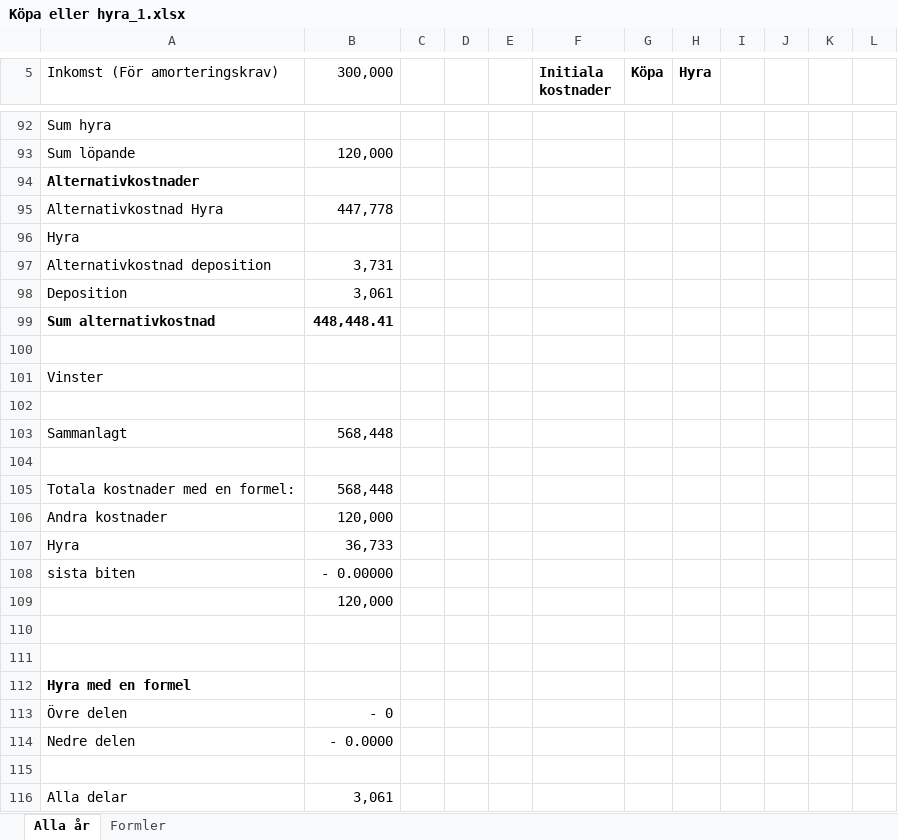
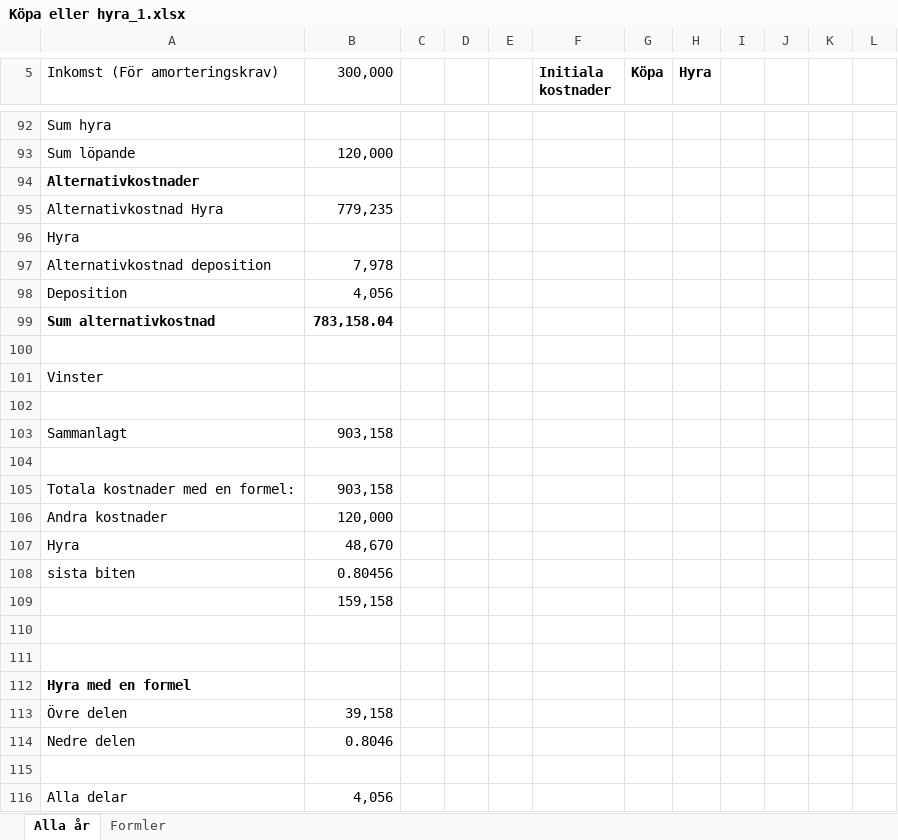
Before and after one commit to claesbackman/Verktyg, an Excel workbook: reference/Köpa eller hyra_1.xlsx, sheet Alla år, drawn as a sheet; only a part is shown, gaps mark what is left out; values as stored, in another font and other column widths than the file's, no borders; the diff covers the shown part only; the diff names each change by its address in the sheet, - before the commit and + after, or states it on an @@ line.

```diff
--- a/reference/Köpa eller hyra_1.xlsx (sheet Alla år)
+++ b/reference/Köpa eller hyra_1.xlsx (sheet Alla år)
-B95 (300,000): 447,778
+B95 (300,000): 779,235
-B97 (300,000): 3,731
+B97 (300,000): 7,978
-B98 (300,000): 3,061
+B98 (300,000): 4,056
-B99 (300,000): 448,448.41
+B99 (300,000): 783,158.04
-B103 (300,000): 568,448
+B103 (300,000): 903,158
-B105 (300,000): 568,448
+B105 (300,000): 903,158
-B107 (300,000): 36,733
+B107 (300,000): 48,670
-B108 (300,000): - 0.00000
+B108 (300,000): 0.80456
-B109 (300,000): 120,000
+B109 (300,000): 159,158
-B113 (300,000): - 0
+B113 (300,000): 39,158
-B114 (300,000): - 0.0000
+B114 (300,000): 0.8046
-B116 (300,000): 3,061
+B116 (300,000): 4,056
```
Also changed, not shown: 4 added rows, 4 removed rows, 30 edited cells and cell formats elsewhere in this sheet, sheet Formler, formulas that keep their value, 16 other files.
